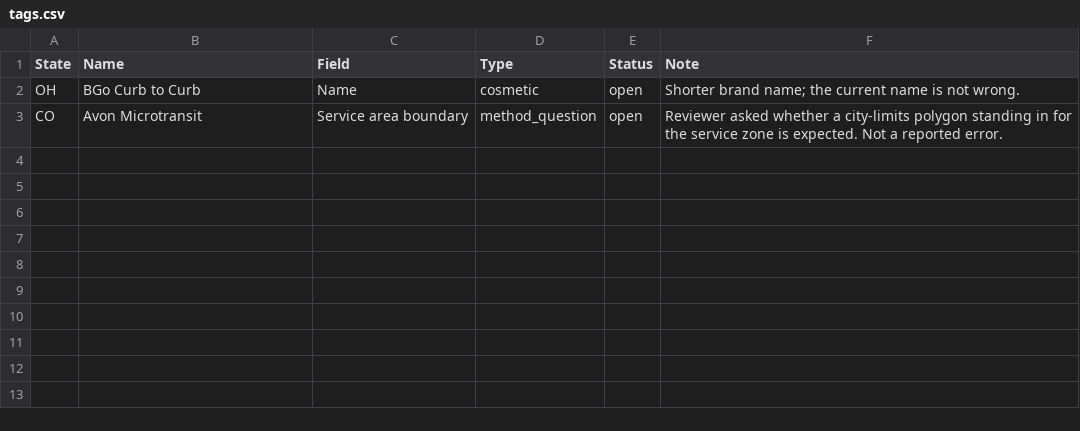
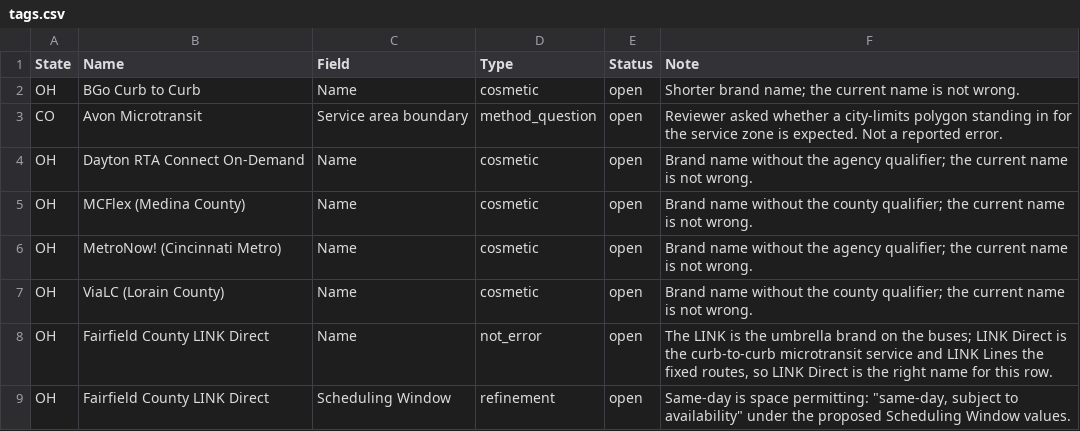
Before and after one commit to jfish79/odt-dashboard, a CSV file: scripts/validation/tags.csv, drawn as a sheet; the diff names each change by its address in the sheet, - before the commit and + after, or states it on an @@ line.

```diff
--- a/scripts/validation/tags.csv
+++ b/scripts/validation/tags.csv
+row 4: OH | Dayton RTA Connect On-Demand | Name | cosmetic | open | Brand name without the agency qualifier; the current name is not wrong.
+row 5: OH | MCFlex (Medina County) | Name | cosmetic | open | Brand name without the county qualifier; the current name is not wrong.
+row 6: OH | MetroNow! (Cincinnati Metro) | Name | cosmetic | open | Brand name without the agency qualifier; the current name is not wrong.
+row 7: OH | ViaLC (Lorain County) | Name | cosmetic | open | Brand name without the county qualifier; the current name is not wrong.
+row 8: OH | Fairfield County LINK Direct | Name | not_error | open | The LINK is the umbrella brand on the buses; LINK Direct is the curb-to-curb microtransit service and LINK Lines the fixed routes, so LINK Direct is the right name for this row.
+row 9: OH | Fairfield County LINK Direct | Scheduling Window | refinement | open | Same-day is space permitting: "same-day, subject to availability" under the proposed Scheduling Window values.
```
Also changed, not shown: 1 other file.
